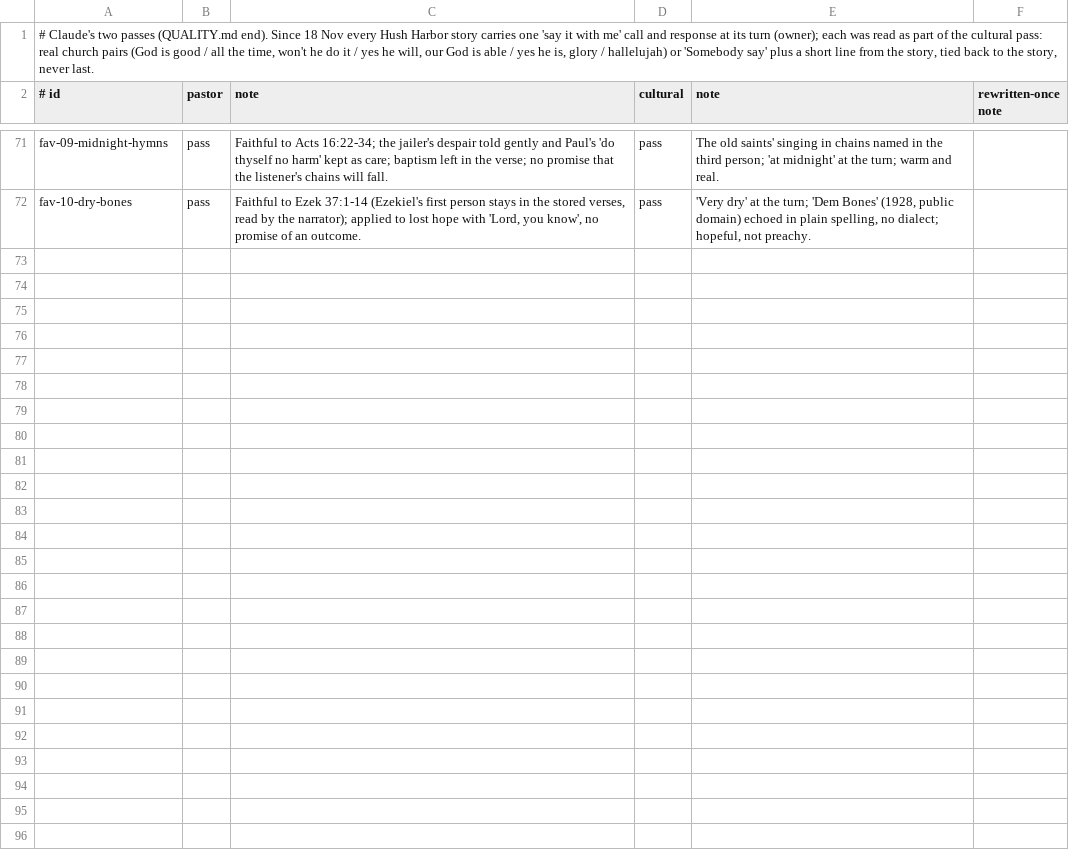
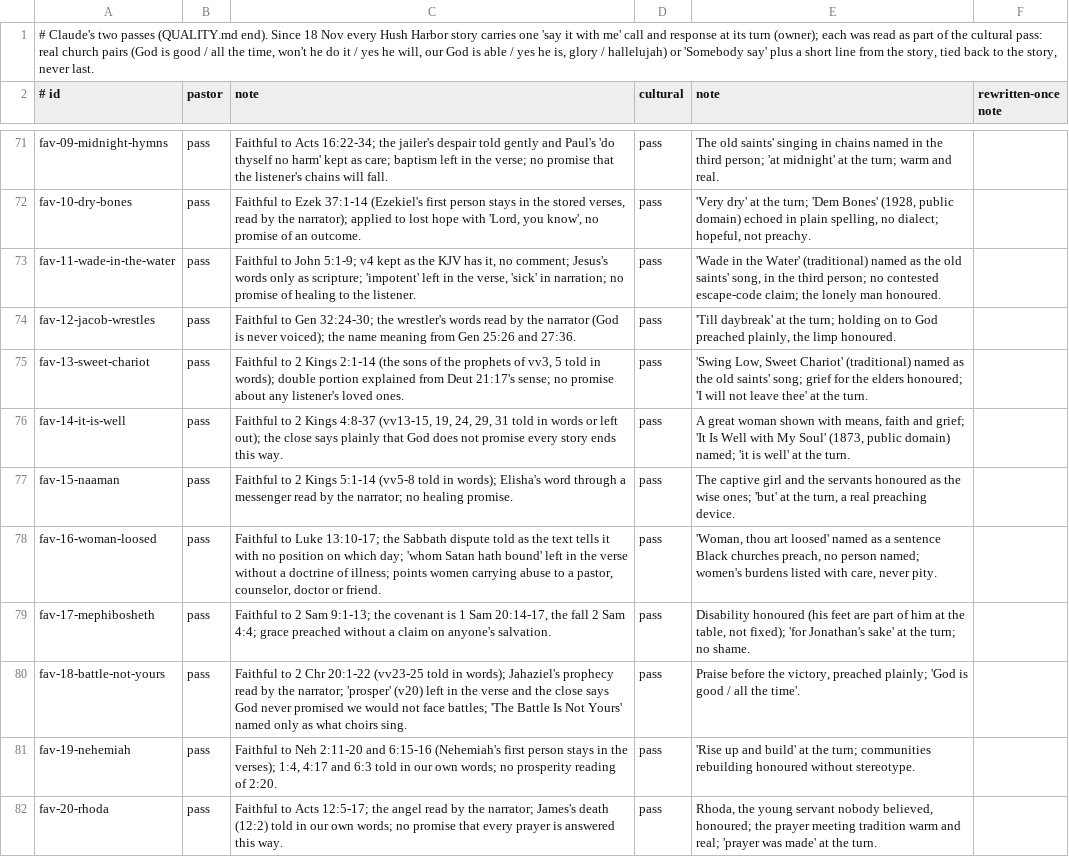
Before and after one commit to seq23/peace-be-still, a TSV file: content/src/reviews/stories-hush-harbor.tsv, drawn as a sheet; only a part is shown, gaps mark what is left out; the diff names each change by its address in the sheet, - before the commit and + after, or states it on an @@ line.

```diff
--- a/content/src/reviews/stories-hush-harbor.tsv
+++ b/content/src/reviews/stories-hush-harbor.tsv
+row 73: fav-11-wade-in-the-water | pass | Faithful to John 5:1-9; v4 kept as the KJV has it, no comment; Jesus's words only as scripture; 'impotent' left in the verse, 'sick' in narration; no promise of healing to the listener. | pass | 'Wade in the Water' (traditional) named as the old saints' song, in the third person; no contested escape-code claim; the lonely man honoured.
+row 74: fav-12-jacob-wrestles | pass | Faithful to Gen 32:24-30; the wrestler's words read by the narrator (God is never voiced); the name meaning from Gen 25:26 and 27:36. | pass | 'Till daybreak' at the turn; holding on to God preached plainly, the limp honoured.
+row 75: fav-13-sweet-chariot | pass | Faithful to 2 Kings 2:1-14 (the sons of the prophets of vv3, 5 told in words); double portion explained from Deut 21:17's sense; no promise about any listener's loved ones. | pass | 'Swing Low, Sweet Chariot' (traditional) named as the old saints' song; grief for the elders honoured; 'I will not leave thee' at the turn.
+row 76: fav-14-it-is-well | pass | Faithful to 2 Kings 4:8-37 (vv13-15, 19, 24, 29, 31 told in words or left out); the close says plainly that God does not promise every story ends this way. | pass | A great woman shown with means, faith and grief; 'It Is Well with My Soul' (1873, public domain) named; 'it is well' at the turn.
+row 77: fav-15-naaman | pass | Faithful to 2 Kings 5:1-14 (vv5-8 told in words); Elisha's word through a messenger read by the narrator; no healing promise. | pass | The captive girl and the servants honoured as the wise ones; 'but' at the turn, a real preaching device.
+row 78: fav-16-woman-loosed | pass | Faithful to Luke 13:10-17; the Sabbath dispute told as the text tells it with no position on which day; 'whom Satan hath bound' left in the verse without a doctrine of illness; points women carrying abuse to a pastor, counselor, doctor or friend. | pass | 'Woman, thou art loosed' named as a sentence Black churches preach, no person named; women's burdens listed with care, never pity.
+row 79: fav-17-mephibosheth | pass | Faithful to 2 Sam 9:1-13; the covenant is 1 Sam 20:14-17, the fall 2 Sam 4:4; grace preached without a claim on anyone's salvation. | pass | Disability honoured (his feet are part of him at the table, not fixed); 'for Jonathan's sake' at the turn; no shame.
+row 80: fav-18-battle-not-yours | pass | Faithful to 2 Chr 20:1-22 (vv23-25 told in words); Jahaziel's prophecy read by the narrator; 'prosper' (v20) left in the verse and the close says God never promised we would not face battles; 'The Battle Is Not Yours' named only as what choirs sing. | pass | Praise before the victory, preached plainly; 'God is good / all the time'.
+row 81: fav-19-nehemiah | pass | Faithful to Neh 2:11-20 and 6:15-16 (Nehemiah's first person stays in the verses); 1:4, 4:17 and 6:3 told in our own words; no prosperity reading of 2:20. | pass | 'Rise up and build' at the turn; communities rebuilding honoured without stereotype.
+row 82: fav-20-rhoda | pass | Faithful to Acts 12:5-17; the angel read by the narrator; James's death (12:2) told in our own words; no promise that every prayer is answered this way. | pass | Rhoda, the young servant nobody believed, honoured; the prayer meeting tradition warm and real; 'prayer was made' at the turn.
```
Also changed, not shown: content/src/drafts/log.tsv, 12 other files.
